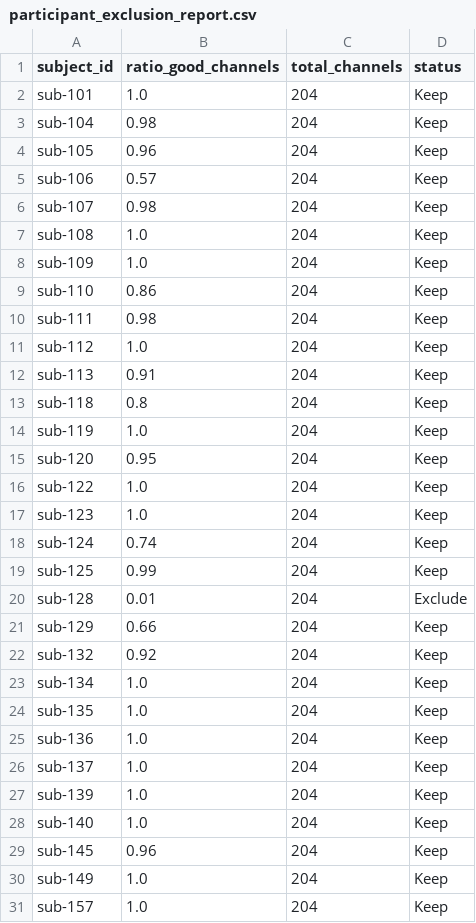
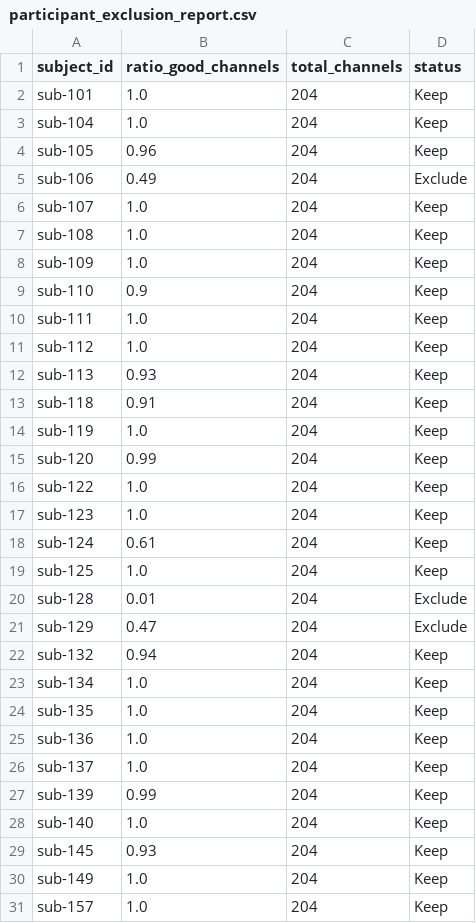
Before and after one commit to danieltomasz/psd-paths, a CSV file: notebooks/participant_exclusion_report.csv, drawn as a sheet; only a part is shown; the diff covers the shown part only.

```diff
--- a/notebooks/participant_exclusion_report.csv
+++ b/notebooks/participant_exclusion_report.csv
@@ -2,22 +2,22 @@ subject_id,ratio_good_channels,total_channels,status
 sub-101,1.0,204,Keep
-sub-104,0.98,204,Keep
+sub-104,1.0,204,Keep
 sub-105,0.96,204,Keep
-sub-106,0.57,204,Keep
-sub-107,0.98,204,Keep
+sub-106,0.49,204,Exclude
+sub-107,1.0,204,Keep
 sub-108,1.0,204,Keep
 sub-109,1.0,204,Keep
-sub-110,0.86,204,Keep
-sub-111,0.98,204,Keep
+sub-110,0.9,204,Keep
+sub-111,1.0,204,Keep
 sub-112,1.0,204,Keep
-sub-113,0.91,204,Keep
-sub-118,0.8,204,Keep
+sub-113,0.93,204,Keep
+sub-118,0.91,204,Keep
 sub-119,1.0,204,Keep
-sub-120,0.95,204,Keep
+sub-120,0.99,204,Keep
 sub-122,1.0,204,Keep
 sub-123,1.0,204,Keep
-sub-124,0.74,204,Keep
-sub-125,0.99,204,Keep
+sub-124,0.61,204,Keep
+sub-125,1.0,204,Keep
 sub-128,0.01,204,Exclude
-sub-129,0.66,204,Keep
-sub-132,0.92,204,Keep
+sub-129,0.47,204,Exclude
+sub-132,0.94,204,Keep
 sub-134,1.0,204,Keep
@@ -26,5 +26,5 @@ sub-136,1.0,204,Keep
 sub-137,1.0,204,Keep
-sub-139,1.0,204,Keep
+sub-139,0.99,204,Keep
 sub-140,1.0,204,Keep
-sub-145,0.96,204,Keep
+sub-145,0.93,204,Keep
 sub-149,1.0,204,Keep
```
Also changed, not shown: 3 edited cells elsewhere in this file, notebooks/unique_specparam_results.csv, 7 other files.
